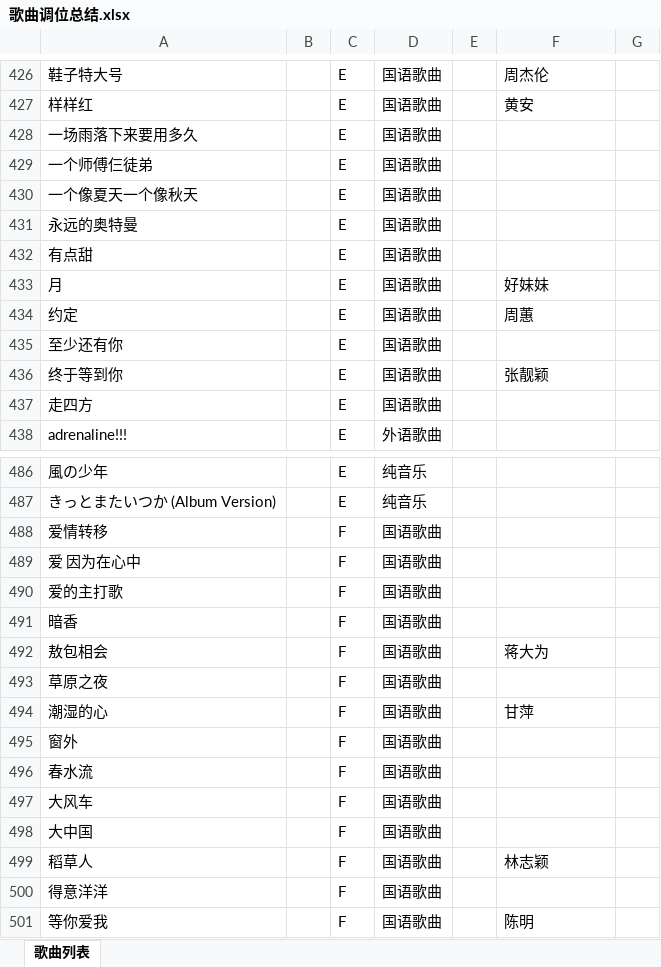
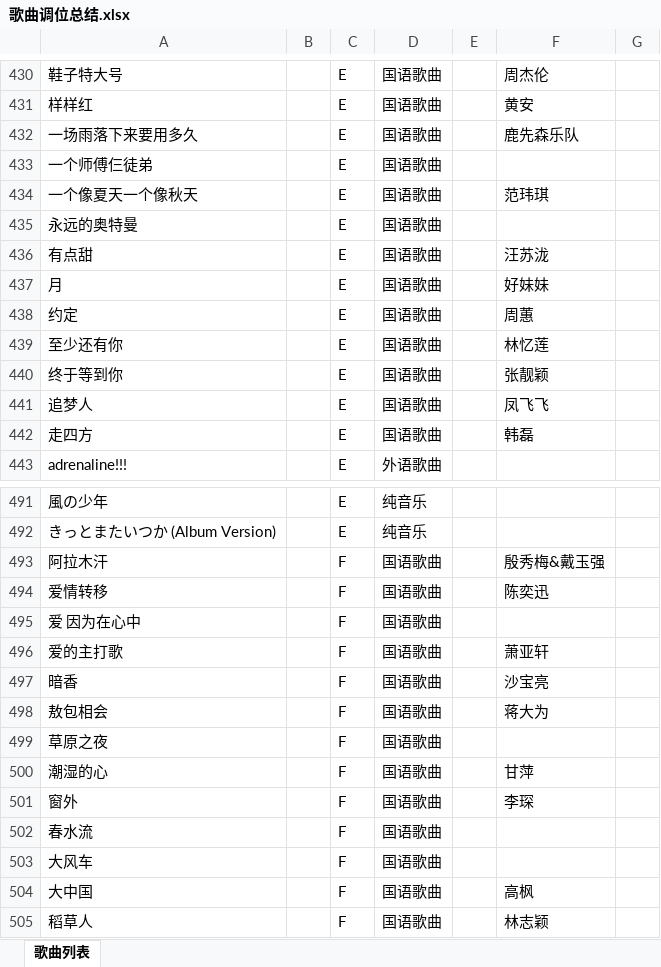
Before and after one commit to BYJRK/Song-Keys, an Excel workbook: 歌曲调位总结.xlsx, sheet 歌曲列表, drawn as a sheet; only a part is shown, gaps mark what is left out; the shorter side is filled out with more unchanged rows; values as stored, in another font and other column widths than the file's, no borders; addresses are those after the commit; the diff covers the shown part only; the diff names each change by its address in the sheet, - before the commit and + after, or states it on an @@ line.

```diff
--- a/歌曲调位总结.xlsx (sheet 歌曲列表)
+++ b/歌曲调位总结.xlsx (sheet 歌曲列表)
-F432: (empty)
+F432: 鹿先森乐队
-F434: (empty)
+F434: 范玮琪
-F436: (empty)
+F436: 汪苏泷
-F439: (empty)
+F439: 林忆莲
+row 441: 追梦人 |  | E | 国语歌曲 |  | 凤飞飞
-F442: (empty)
+F442: 韩磊
+row 493: 阿拉木汗 |  | F | 国语歌曲 |  | 殷秀梅&戴玉强
-F494: (empty)
+F494: 陈奕迅
-F496: (empty)
+F496: 萧亚轩
-F497: (empty)
+F497: 沙宝亮
-F501: (empty)
+F501: 李琛
-F504: (empty)
+F504: 高枫
```
Also changed, not shown: 11 added rows and 52 edited cells elsewhere in this sheet, 5 other files.
